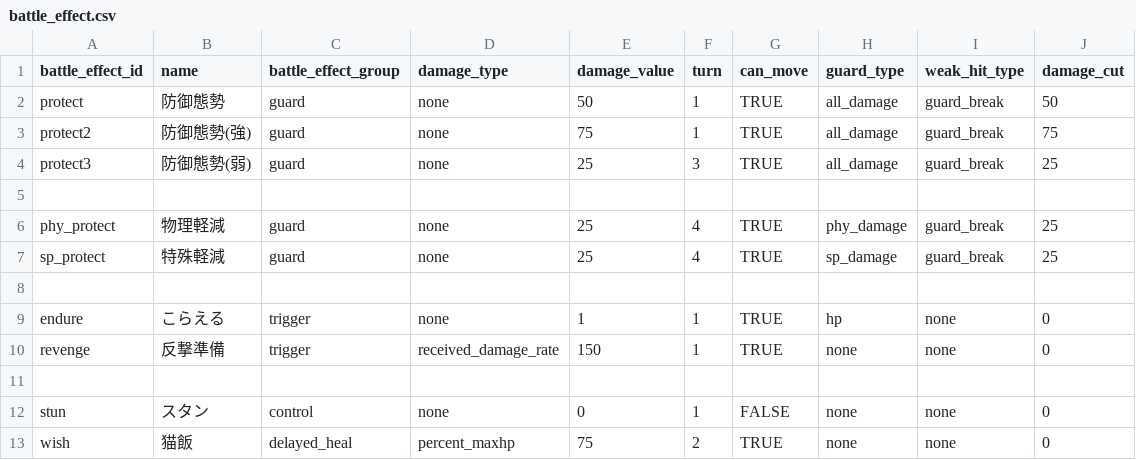
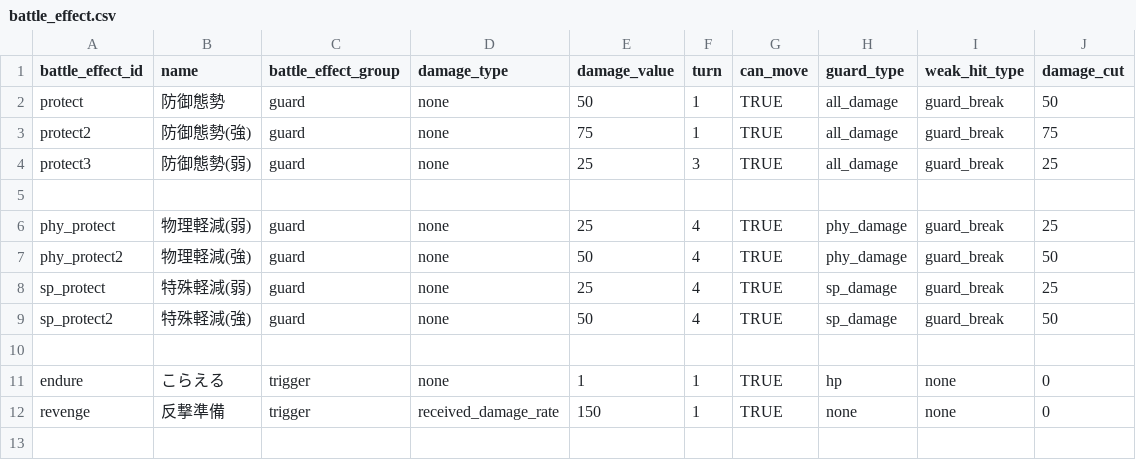
Before and after one commit to b16e17f18/MHB, a CSV file: data/battle_effect.csv, drawn as a sheet; only a part is shown; the shorter side is filled out with more unchanged rows.

```diff
--- a/data/battle_effect.csv
+++ b/data/battle_effect.csv
@@ -5,4 +5,6 @@ protect3,防御態勢(弱),guard,none,25,3,TRUE,all_damage,guard_break,25
 ,,,,,,,,,
-phy_protect,物理軽減,guard,none,25,4,TRUE,phy_damage,guard_break,25
-sp_protect,特殊軽減,guard,none,25,4,TRUE,sp_damage,guard_break,25
+phy_protect,物理軽減(弱),guard,none,25,4,TRUE,phy_damage,guard_break,25
+phy_protect2,物理軽減(強),guard,none,50,4,TRUE,phy_damage,guard_break,50
+sp_protect,特殊軽減(弱),guard,none,25,4,TRUE,sp_damage,guard_break,25
+sp_protect2,特殊軽減(強),guard,none,50,4,TRUE,sp_damage,guard_break,50
 ,,,,,,,,,
```
Also changed, not shown: data/character.csv, data/skill.csv.
